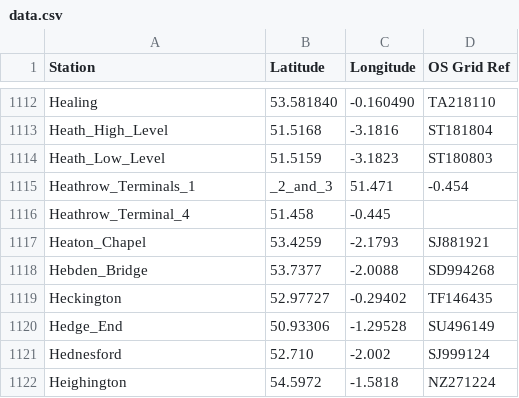
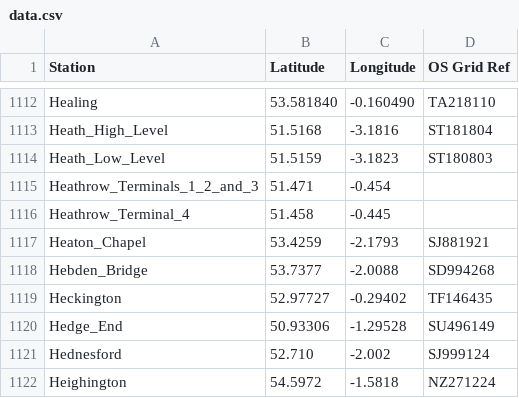
Before and after one commit to burtn/station-location, a CSV file: data.csv, drawn as a sheet; only a part is shown, gaps mark what is left out.

Commit message:
Fix Heathrow Ts 1,2&3 station name for display.

```diff
--- a/data.csv
+++ b/data.csv
@@ -1114,3 +1114,3 @@ Heath_High_Level,51.5168,-3.1816,ST181804
 Heath_Low_Level,51.5159,-3.1823,ST180803
-Heathrow_Terminals_1,_2_and_3,51.471,-0.454,
+Heathrow_Terminals_1_2_and_3,51.471,-0.454,
 Heathrow_Terminal_4,51.458,-0.445,
```
